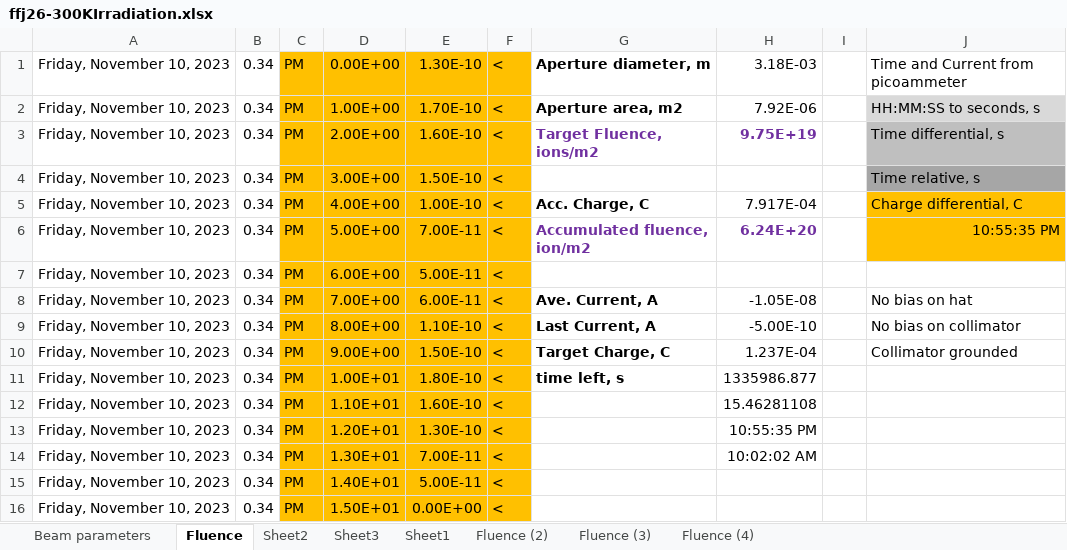
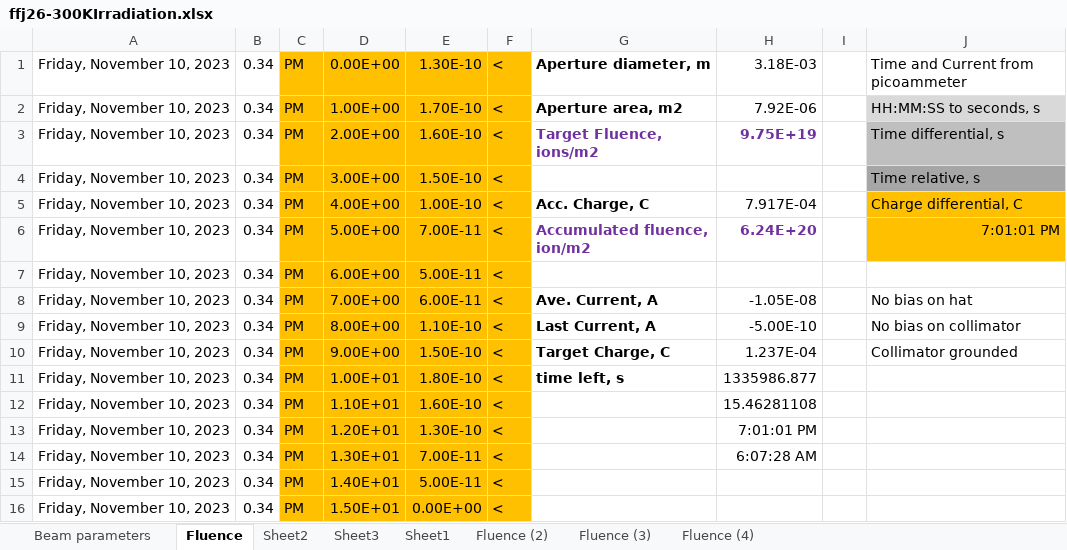
Before and after one commit to shortlab/2024-CryoHTS-Facility, an Excel workbook: data/figure08/flux/ffj26-300KIrradiation.xlsx, sheet Fluence, drawn as a sheet; only a part is shown; values as stored, in another font and other column widths than the file's, no borders; charts and pictures not drawn; the diff names each change by its address in the sheet, - before the commit and + after, or states it on an @@ line.

```diff
--- a/data/figure08/flux/ffj26-300KIrradiation.xlsx (sheet Fluence)
+++ b/data/figure08/flux/ffj26-300KIrradiation.xlsx (sheet Fluence)
-J6: 10:55:35 PM
+J6: 7:01:01 PM
-H13: 10:55:35 PM
+H13: 7:01:01 PM
-H14: 10:02:02 AM
+H14: 6:07:28 AM
```
Also changed, not shown: sheet Fluence (2), sheet Fluence (4), sheet Fluence (3), charts or pictures, data/figure08/flux/ffj33-300KIrradiation.xlsx, 4 other files.
